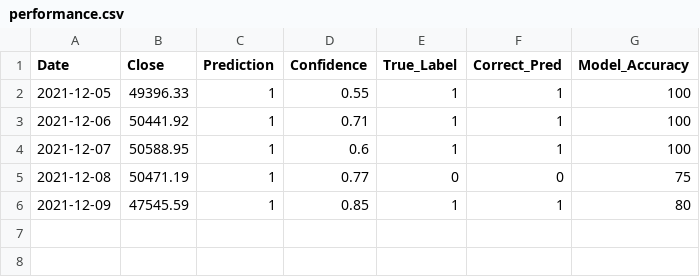
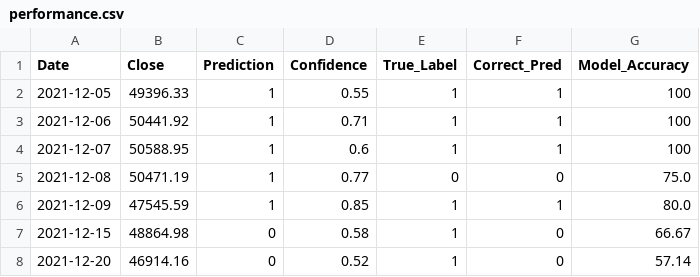
Before and after one commit to shmaze/LHL-Final-Project, a CSV file: CSVs/Outdated_CSVs/performance.csv (was CSVs/performance.csv), drawn as a sheet.

Commit message:
Updating for usability, model_data.py now is used for data updating
Had issues with google cloud storage and CSVs, have updated to use my own google drive links.

```diff
--- a/CSVs/performance.csv
+++ b/CSVs/Outdated_CSVs/performance.csv
@@ -4,3 +4,5 @@ Date,Close,Prediction,Confidence,True_Label,Correct_Pred,Model_Accuracy
 2021-12-07,50588.95,1,0.6,1,1,100
-2021-12-08,50471.19,1,0.77,0,0,75
-2021-12-09,47545.59,1,0.85,1,1,80
+2021-12-08,50471.19,1,0.77,0,0,75.0
+2021-12-09,47545.59,1,0.85,1,1,80.0
+2021-12-15,48864.98,0,0.58,1,0,66.67
+2021-12-20,46914.16,0,0.52,1,0,57.14
```
Also changed, not shown: 15 other files.
